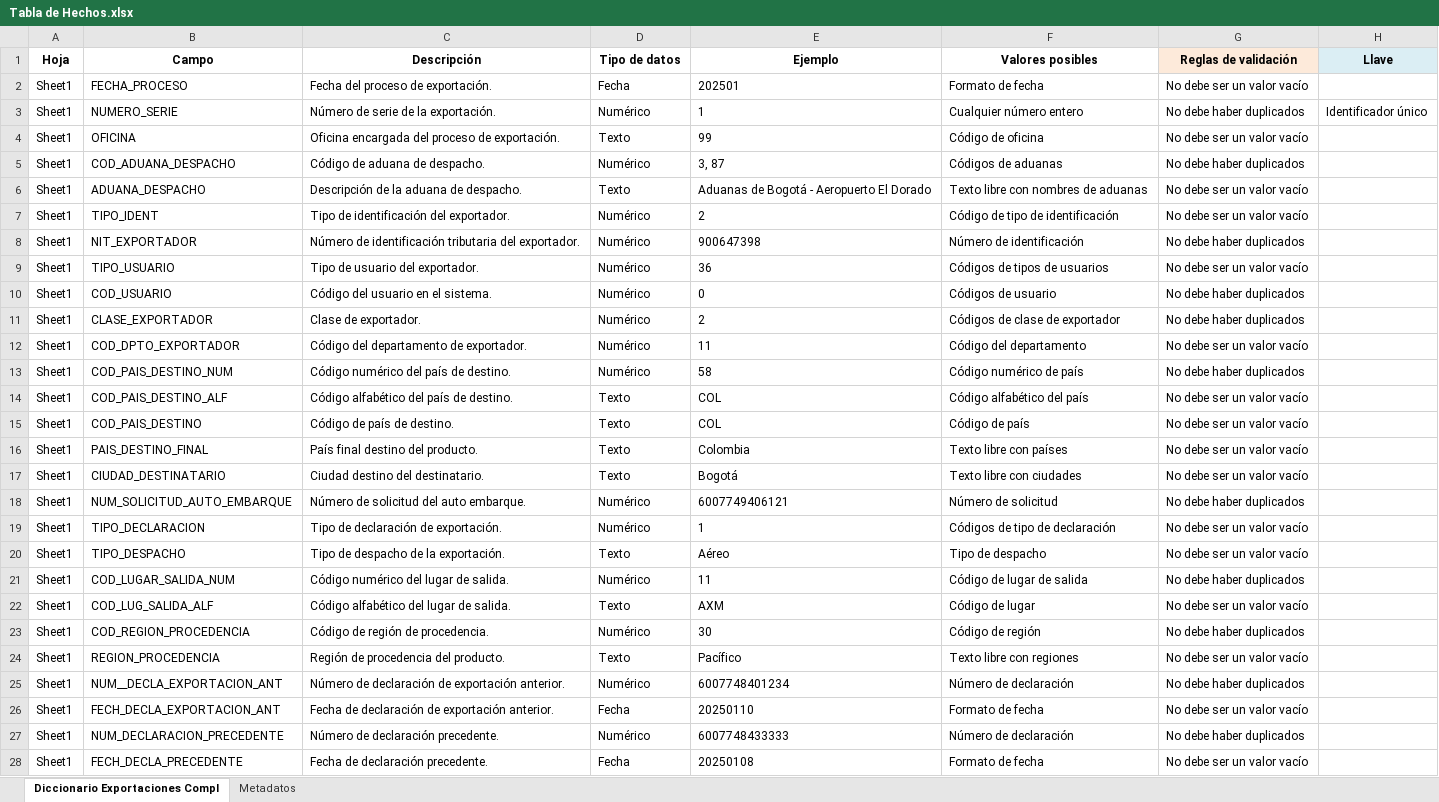
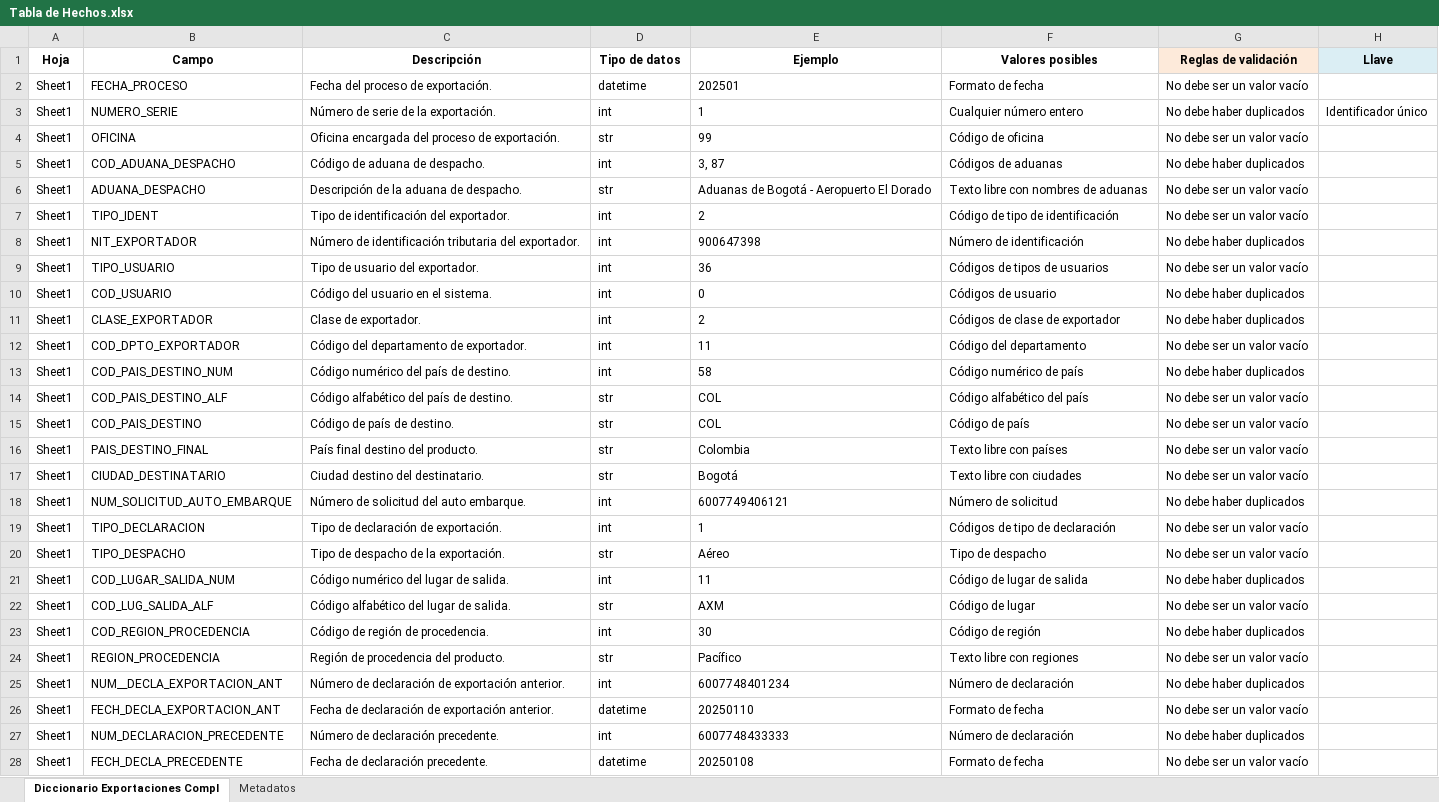
Before and after one commit to AlejoPerez98/TDG, an Excel workbook: Catalogo de datos/Tabla de Hechos.xlsx, sheet Diccionario Exportaciones Compl, drawn as a sheet; only a part is shown; values as stored, in another font and other column widths than the file's, no borders; the diff covers the shown part only; the diff names each change by its address in the sheet, - before the commit and + after, or states it on an @@ line.

```diff
--- a/Catalogo de datos/Tabla de Hechos.xlsx (sheet Diccionario Exportaciones Compl)
+++ b/Catalogo de datos/Tabla de Hechos.xlsx (sheet Diccionario Exportaciones Compl)
-D2 (Tipo de datos): Fecha
+D2 (Tipo de datos): datetime
-D3 (Tipo de datos): Numérico
+D3 (Tipo de datos): int
-D4 (Tipo de datos): Texto
+D4 (Tipo de datos): str
-D5 (Tipo de datos): Numérico
+D5 (Tipo de datos): int
-D6 (Tipo de datos): Texto
+D6 (Tipo de datos): str
-D7:D13 (Tipo de datos): Numérico
+D7:D13 (Tipo de datos): int
-D14:D17 (Tipo de datos): Texto
+D14:D17 (Tipo de datos): str
-D18:D19 (Tipo de datos): Numérico
+D18:D19 (Tipo de datos): int
-D20 (Tipo de datos): Texto
+D20 (Tipo de datos): str
-D21 (Tipo de datos): Numérico
+D21 (Tipo de datos): int
-D22 (Tipo de datos): Texto
+D22 (Tipo de datos): str
-D23 (Tipo de datos): Numérico
+D23 (Tipo de datos): int
-D24 (Tipo de datos): Texto
+D24 (Tipo de datos): str
-D25 (Tipo de datos): Numérico
+D25 (Tipo de datos): int
-D26 (Tipo de datos): Fecha
+D26 (Tipo de datos): datetime
-D27 (Tipo de datos): Numérico
+D27 (Tipo de datos): int
-D28 (Tipo de datos): Fecha
+D28 (Tipo de datos): datetime
```
Also changed, not shown: 2 added rows and 45 edited cells elsewhere in this sheet, Catalogo de datos/Tablas de Dimensiones.xlsx, 6 other files.
